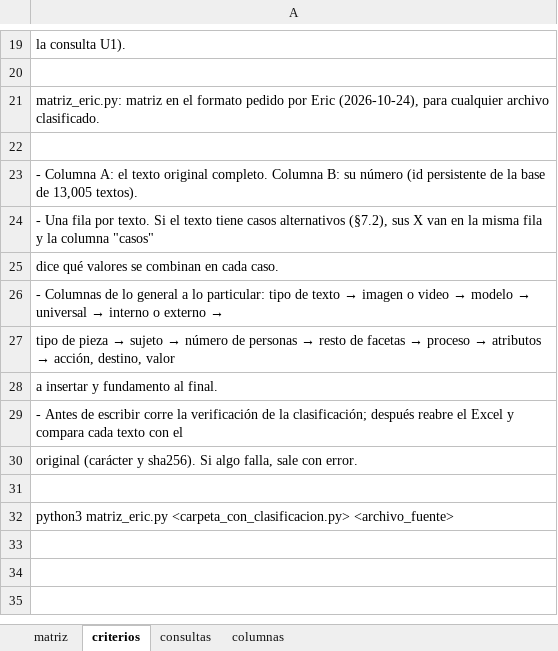
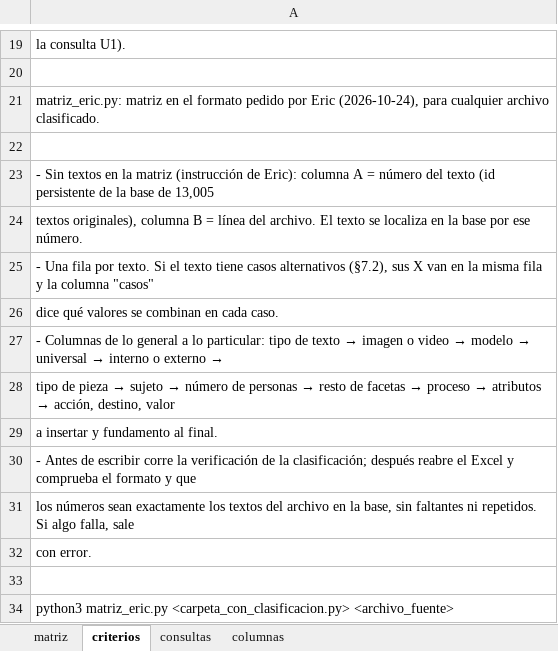
Before and after one commit to EricToled564/AI-Production-Director, an Excel workbook: taller/catalogo/v2/piloto_gpt-image/matriz_gpt-image.xlsx, sheet criterios, drawn as a sheet; only a part is shown, gaps mark what is left out; values as stored, in another font and other column widths than the file's, no borders; 1 other sheet too large or unreadable and not compared; addresses are those after the commit; the diff names each change by its address in the sheet, - before the commit and + after, or states it on an @@ line.

```diff
--- a/taller/catalogo/v2/piloto_gpt-image/matriz_gpt-image.xlsx (sheet criterios)
+++ b/taller/catalogo/v2/piloto_gpt-image/matriz_gpt-image.xlsx (sheet criterios)
-A23: - Columna A: el texto original completo. Columna B: su número (id persistente de la base de 13,005 textos).
+A23: - Sin textos en la matriz (instrucción de Eric): columna A = número del texto (id persistente de la base de 13,005
+row 24: textos originales), columna B = línea del archivo. El texto se localiza en la base por ese número.
-A30: …Excel y compara cada texto con el
+A30: …Excel y comprueba el formato y que
-A31: original (carácter y sha256). Si algo falla, sale con error.
+A31: los números sean exactamente los textos del archivo en la base, sin faltantes ni repetidos. Si algo falla, sale
+row 32: con error.
```
Also changed, not shown: 1 other file.
